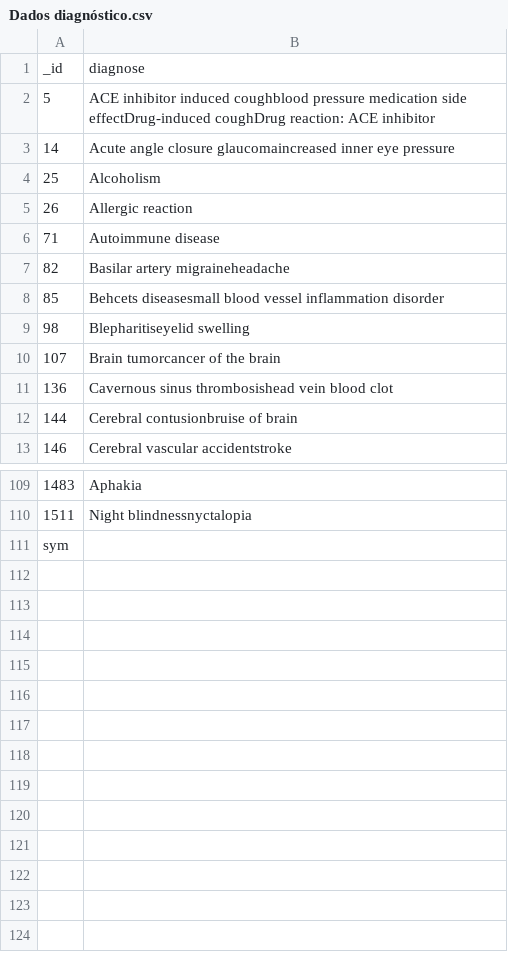
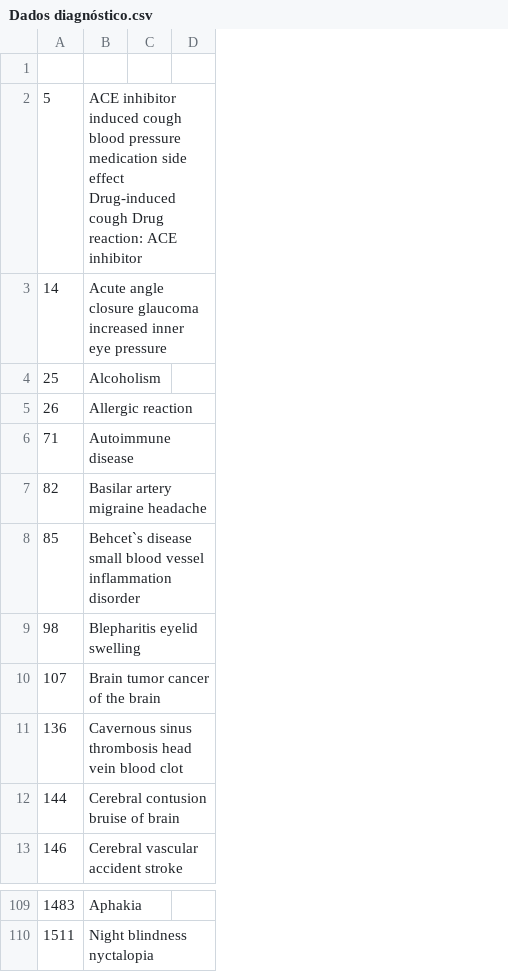
Before and after one commit to stagiopbd/-stagiopbd, a CSV file: 2_Medico/Sprint2/US#116/Dados diagnóstico.csv, drawn as a sheet; only a part is shown, gaps mark what is left out; removed rows and columns are numbered as before the commit, all else as after; the diff names each change by its address in the sheet, - before the commit and + after, or states it on an @@ line.

```diff
--- a/2_Medico/Sprint2/US#116/Dados diagnóstico.csv
+++ b/2_Medico/Sprint2/US#116/Dados diagnóstico.csv
-column B, rows 1-13: diagnose | ACE inhibitor induced coughblood pressure medication side effectDrug-induced coughDrug reaction: ACE inhibitor | Acute angle closure glaucomaincreased inner eye pressure | Alcoholism | Allergic reaction | Autoimmune disease | Basilar artery migraineheadache | Behcets diseasesmall blood vessel inflammation disorder | Blepharitiseyelid swelling | Brain tumorcancer of the brain | Cavernous sinus thrombosishead vein blood clot | Cerebral contusionbruise of brain | Cerebral vascular accidentstroke; rows 109-110: Aphakia | Night blindnessnyctalopia
+column B, rows 2-13: ACE inhibitor induced cough blood pressure medication side effect Drug-induced cough Drug reaction: ACE inhibitor | Acute angle closure glaucoma increased inner eye pressure | Alcoholism | Allergic reaction | Autoimmune disease | Basilar artery migraine headache | Behcet`s disease small blood vessel inflammation disorder | Blepharitis eyelid swelling | Brain tumor cancer of the brain | Cavernous sinus thrombosis head vein blood clot | Cerebral contusion bruise of brain | Cerebral vascular accident stroke; rows 109-110: Aphakia | Night blindness nyctalopia
+column C, empty
+column D, empty
-row 1: _id | diagnose
+row 1: (empty)
-row 111: sym
```
Also changed, not shown: 4 other files.
